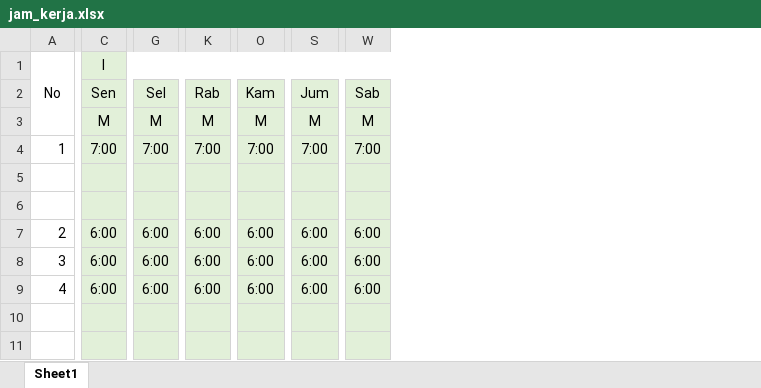
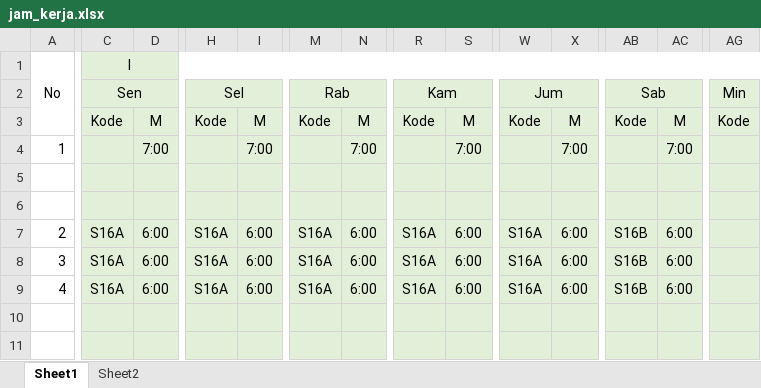
Before and after one commit to ambicopayroll/ambico2, an Excel workbook: jam_kerja.xlsx, sheet Sheet1, drawn as a sheet; only a part is shown, gaps mark what is left out; values as stored, in another font and other column widths than the file's, no borders; removed rows and columns are numbered as before the commit, all else as after; the diff covers the shown part only; the diff names each change by its address in the sheet, - before the commit and + after, or states it on an @@ line.

Commit message:
1:46 AM 3/26/2017
update jam kerja kode

```diff
--- a/jam_kerja.xlsx (sheet Sheet1)
+++ b/jam_kerja.xlsx (sheet Sheet1)
+sheet tab: Sheet2
+column C, rows 1-9: I | Sen | Kode |  |  |  | S16A | S16A | S16A
+column H, rows 2-9: Sel | Kode |  |  |  | S16A | S16A | S16A
+column M, rows 2-9: Rab | Kode |  |  |  | S16A | S16A | S16A
+column R, rows 2-9: Kam | Kode |  |  |  | S16A | S16A | S16A
+column W, rows 2-9: Jum | Kode |  |  |  | S16A | S16A | S16A
+column AB, rows 2-9: Sab | Kode |  |  |  | S16B | S16B | S16B
+column AG, rows 2-3: Min | Kode
-D1: I
+D1: (empty)
-C1:AD1 merged
-D2: Sen
+D2: (empty)
-C2:F2 merged
-I2: Sel
+I2: (empty)
-G2:J2 merged
-N2: Rab
+N2: (empty)
-K2:N2 merged
-S2: Kam
+S2: (empty)
-O2:R2 merged
-X2: Jum
+X2: (empty)
-S2:V2 merged
-AC2: Sab
+AC2: (empty)
-W2:Z2 merged
```
Also changed, not shown: 1 edited cell and merged cells elsewhere in this sheet.
